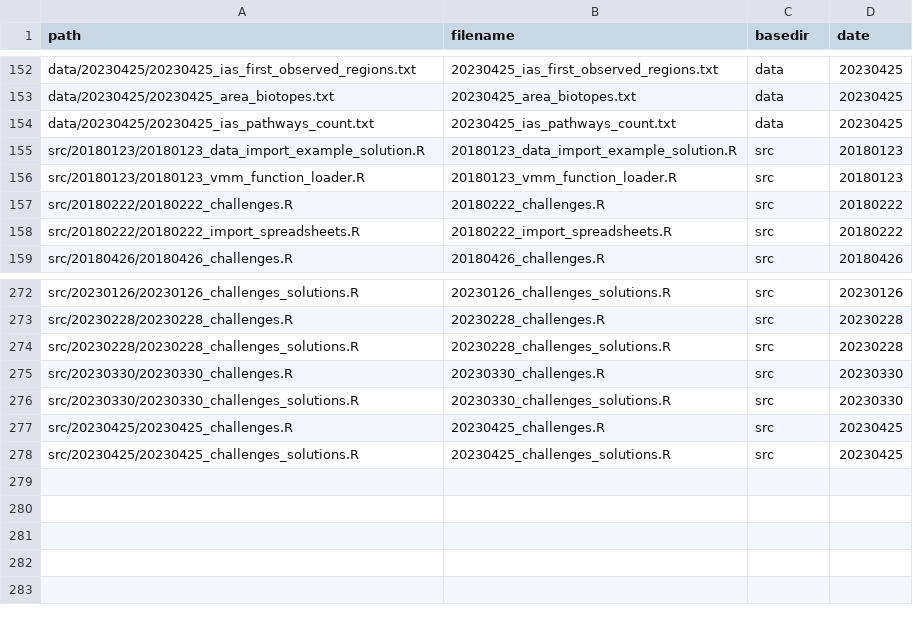
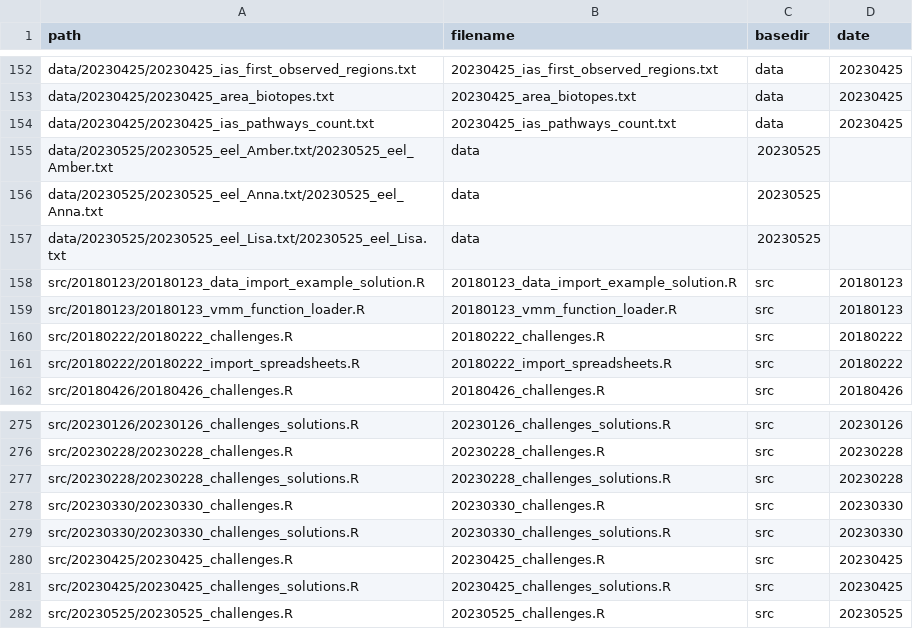
Before and after one commit to inbo/coding-club, a CSV file: file_paths/file_path_df.csv, drawn as a sheet; only a part is shown, gaps mark what is left out.

```diff
--- a/file_paths/file_path_df.csv
+++ b/file_paths/file_path_df.csv
@@ -154,2 +154,5 @@ data/20230425/20230425_area_biotopes.txt,20230425_area_biotopes.txt,data,2023042
 data/20230425/20230425_ias_pathways_count.txt,20230425_ias_pathways_count.txt,data,20230425
+data/20230525/20230525_eel_Amber.txt/20230525_eel_Amber.txt,data,20230525
+data/20230525/20230525_eel_Anna.txt/20230525_eel_Anna.txt,data,20230525
+data/20230525/20230525_eel_Lisa.txt/20230525_eel_Lisa.txt,data,20230525
 src/20180123/20180123_data_import_example_solution.R,20180123_data_import_example_solution.R,src,20180123
@@ -278 +281,2 @@ src/20230425/20230425_challenges.R,20230425_challenges.R,src,20230425
 src/20230425/20230425_challenges_solutions.R,20230425_challenges_solutions.R,src,20230425
+src/20230525/20230525_challenges.R,20230525_challenges.R,src,20230525
```
Also changed, not shown: 21 other files.
